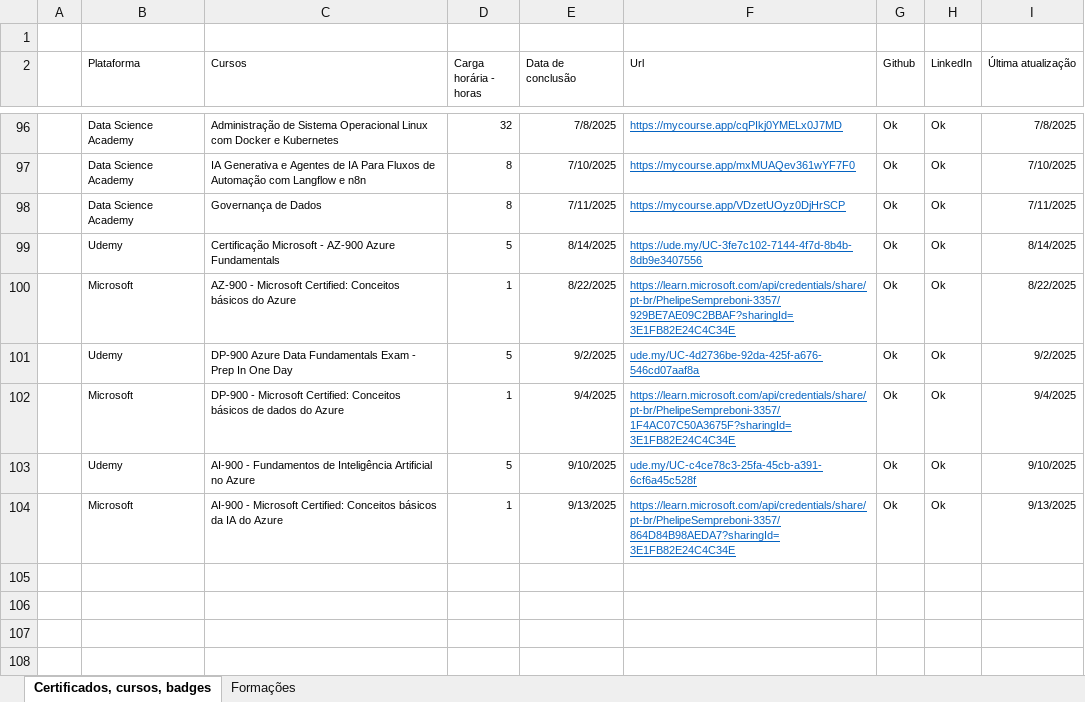
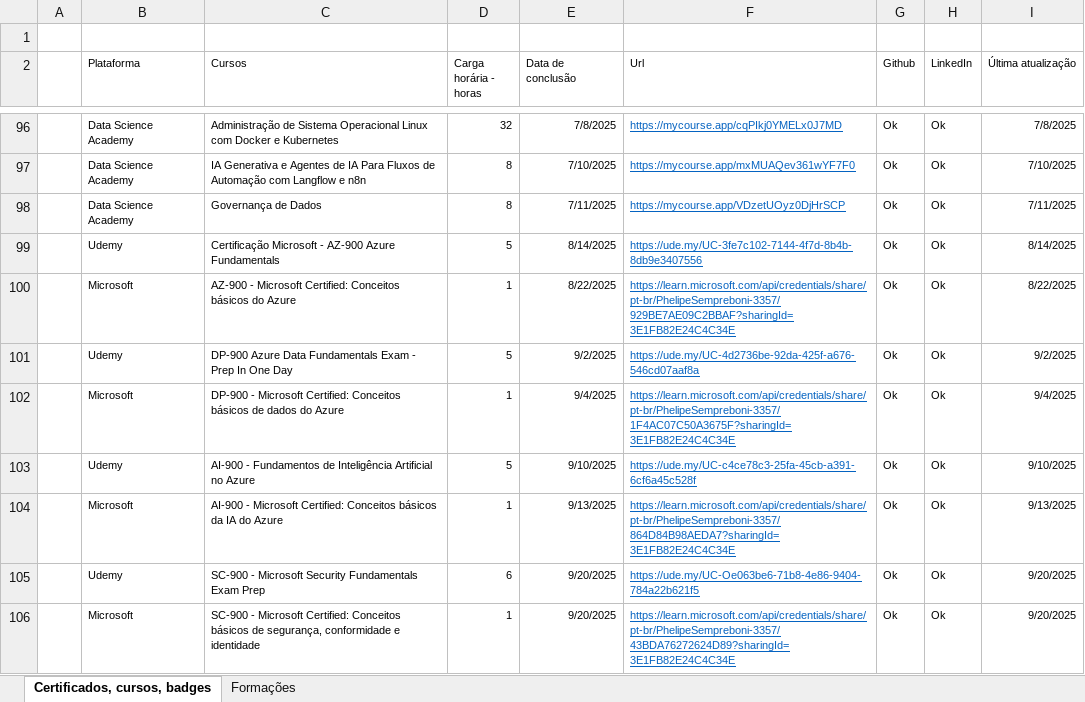
Before and after one commit to Phelipe-Sempreboni/certificates, an Excel workbook: controle/controle.xlsx, sheet Certificados, cursos, badges, drawn as a sheet; only a part is shown, gaps mark what is left out; values as stored, in another font and other column widths than the file's, no borders; the diff names each change by its address in the sheet, - before the commit and + after, or states it on an @@ line.

Commit message:
Criação e atualização de arquivos

```diff
--- a/controle/controle.xlsx (sheet Certificados, cursos, badges)
+++ b/controle/controle.xlsx (sheet Certificados, cursos, badges)
-F101 (Url): ude.my/UC-4d2736be-92da-425f-a676-546cd07aaf8a
+F101 (Url): https://ude.my/UC-4d2736be-92da-425f-a676-546cd07aaf8a
-F103 (Url): ude.my/UC-c4ce78c3-25fa-45cb-a391-6cf6a45c528f
+F103 (Url): https://ude.my/UC-c4ce78c3-25fa-45cb-a391-6cf6a45c528f
+row 105:  | Udemy | SC-900 - Microsoft Security Fundamentals Exam Prep | 6 | 9/20/2025 | https://ude.my/UC-Oe063be6-71b8-4e86-9404-784a22b621f5 | Ok | Ok | 9/20/2025
+row 106:  | Microsoft | SC-900 - Microsoft Certified: Conceitos básicos de segurança, conformidade e identidade | 1 | 9/20/2025 | https://learn.microsoft.com/api/credentials/share/pt-br/PhelipeSempreboni-3357/43BDA76272624D89?sharingId=3E1FB82E24C4C34E | Ok | Ok | 9/20/2025
```
Also changed, not shown: 2 other files.
